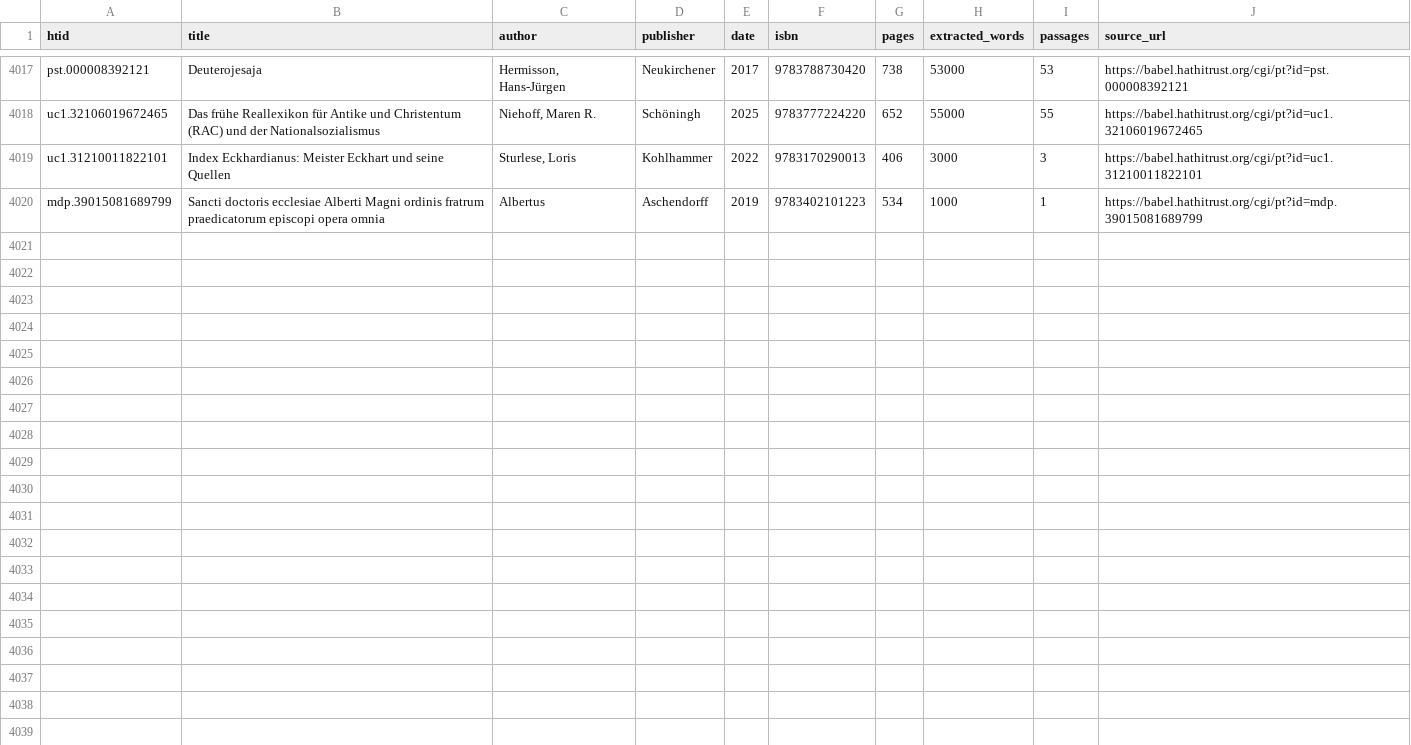
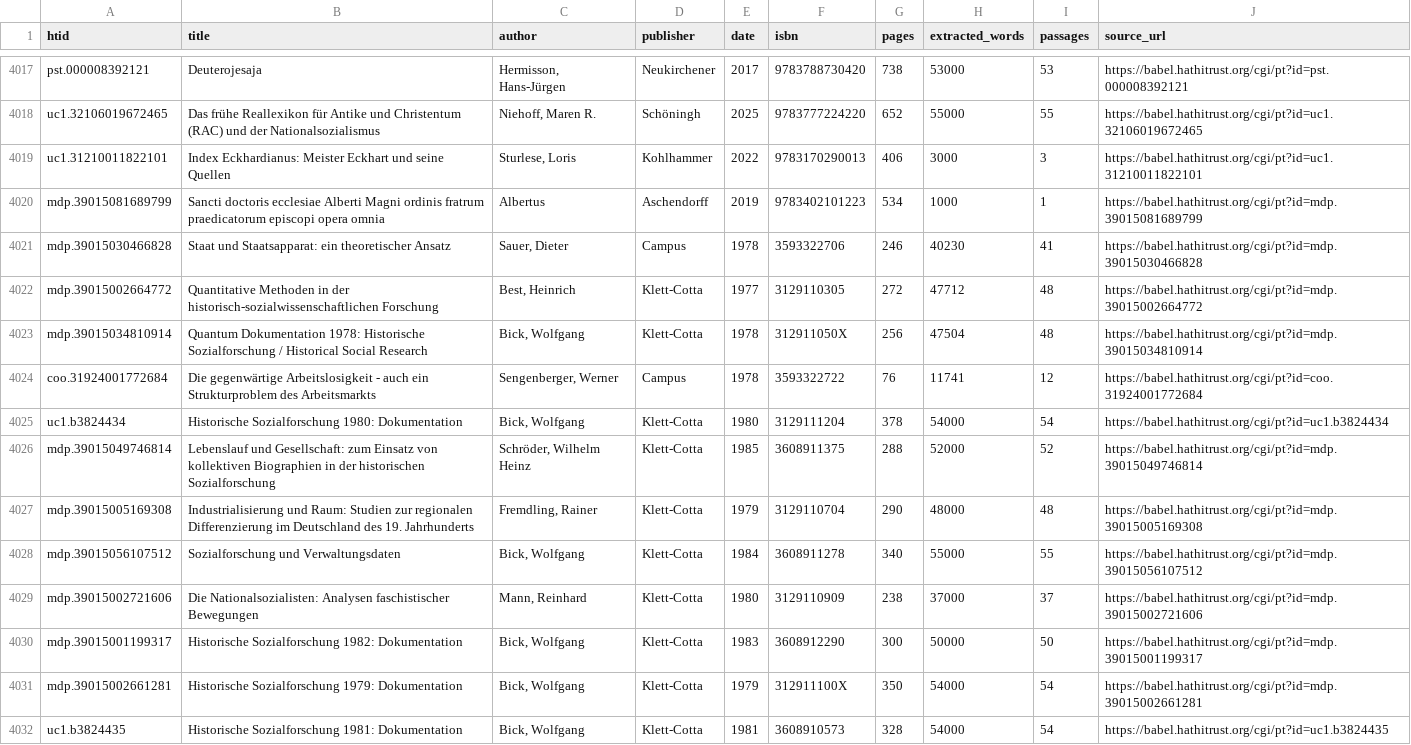
Before and after one commit to metachasm-beep/Deutsche-Verlage-LDA, a CSV file: data/primary_texts/HATHITRUST_MATCHED_BOOKS.csv, drawn as a sheet; only a part is shown, gaps mark what is left out.

Commit message:
Wave 11: Exhaustive DNB Master Manifest (82,283 works / 12,739 full books), 3-model triangulation & docs

```diff
--- a/data/primary_texts/HATHITRUST_MATCHED_BOOKS.csv
+++ b/data/primary_texts/HATHITRUST_MATCHED_BOOKS.csv
@@ -4020 +4020,13 @@ uc1.31210011822101,Index Eckhardianus: Meister Eckhart und seine Quellen,"Sturle
 mdp.39015081689799,Sancti doctoris ecclesiae Alberti Magni ordinis fratrum praedicatorum episcopi opera omnia,Albertus,Aschendorff,2019,9783402101223,534,1000,1,https://babel.hathitrust.org/cgi/pt?id=mdp.39015081689799
+mdp.39015030466828,Staat und Staatsapparat: ein theoretischer Ansatz,"Sauer, Dieter",Campus,1978,3593322706,246,40230,41,https://babel.hathitrust.org/cgi/pt?id=mdp.39015030466828
+mdp.39015002664772,Quantitative Methoden in der historisch-sozialwissenschaftlichen Forschung,"Best, Heinrich",Klett-Cotta,1977,3129110305,272,47712,48,https://babel.hathitrust.org/cgi/pt?id=mdp.39015002664772
+mdp.39015034810914,Quantum Dokumentation 1978: Historische Sozialforschung / Historical Social Research,"Bick, Wolfgang",Klett-Cotta,1978,312911050X,256,47504,48,https://babel.hathitrust.org/cgi/pt?id=mdp.39015034810914
+coo.31924001772684,Die gegenwärtige Arbeitslosigkeit - auch ein Strukturproblem des Arbeitsmarkts,"Sengenberger, Werner",Campus,1978,3593322722,76,11741,12,https://babel.hathitrust.org/cgi/pt?id=coo.31924001772684
+uc1.b3824434,Historische Sozialforschung 1980: Dokumentation,"Bick, Wolfgang",Klett-Cotta,1980,3129111204,378,54000,54,https://babel.hathitrust.org/cgi/pt?id=uc1.b3824434
+mdp.39015049746814,Lebenslauf und Gesellschaft: zum Einsatz von kollektiven Biographien in der historischen Sozialforschung,"Schröder, Wilhelm Heinz",Klett-Cotta,1985,3608911375,288,52000,52,https://babel.hathitrust.org/cgi/pt?id=mdp.39015049746814
+mdp.39015005169308,Industrialisierung und Raum: Studien zur regionalen Differenzierung im Deutschland des 19. Jahrhunderts,"Fremdling, Rainer",Klett-Cotta,1979,3129110704,290,48000,48,https://babel.hathitrust.org/cgi/pt?id=mdp.39015005169308
+mdp.39015056107512,Sozialforschung und Verwaltungsdaten,"Bick, Wolfgang",Klett-Cotta,1984,3608911278,340,55000,55,https://babel.hathitrust.org/cgi/pt?id=mdp.39015056107512
+mdp.39015002721606,Die Nationalsozialisten: Analysen faschistischer Bewegungen,"Mann, Reinhard",Klett-Cotta,1980,3129110909,238,37000,37,https://babel.hathitrust.org/cgi/pt?id=mdp.39015002721606
+mdp.39015001199317,Historische Sozialforschung 1982: Dokumentation,"Bick, Wolfgang",Klett-Cotta,1983,3608912290,300,50000,50,https://babel.hathitrust.org/cgi/pt?id=mdp.39015001199317
+mdp.39015002661281,Historische Sozialforschung 1979: Dokumentation,"Bick, Wolfgang",Klett-Cotta,1979,312911100X,350,54000,54,https://babel.hathitrust.org/cgi/pt?id=mdp.39015002661281
+uc1.b3824435,Historische Sozialforschung 1981: Dokumentation,"Bick, Wolfgang",Klett-Cotta,1981,3608910573,328,54000,54,https://babel.hathitrust.org/cgi/pt?id=uc1.b3824435
```
Also changed, not shown: data/bertopic_topics_over_time.csv, 19 other files.
